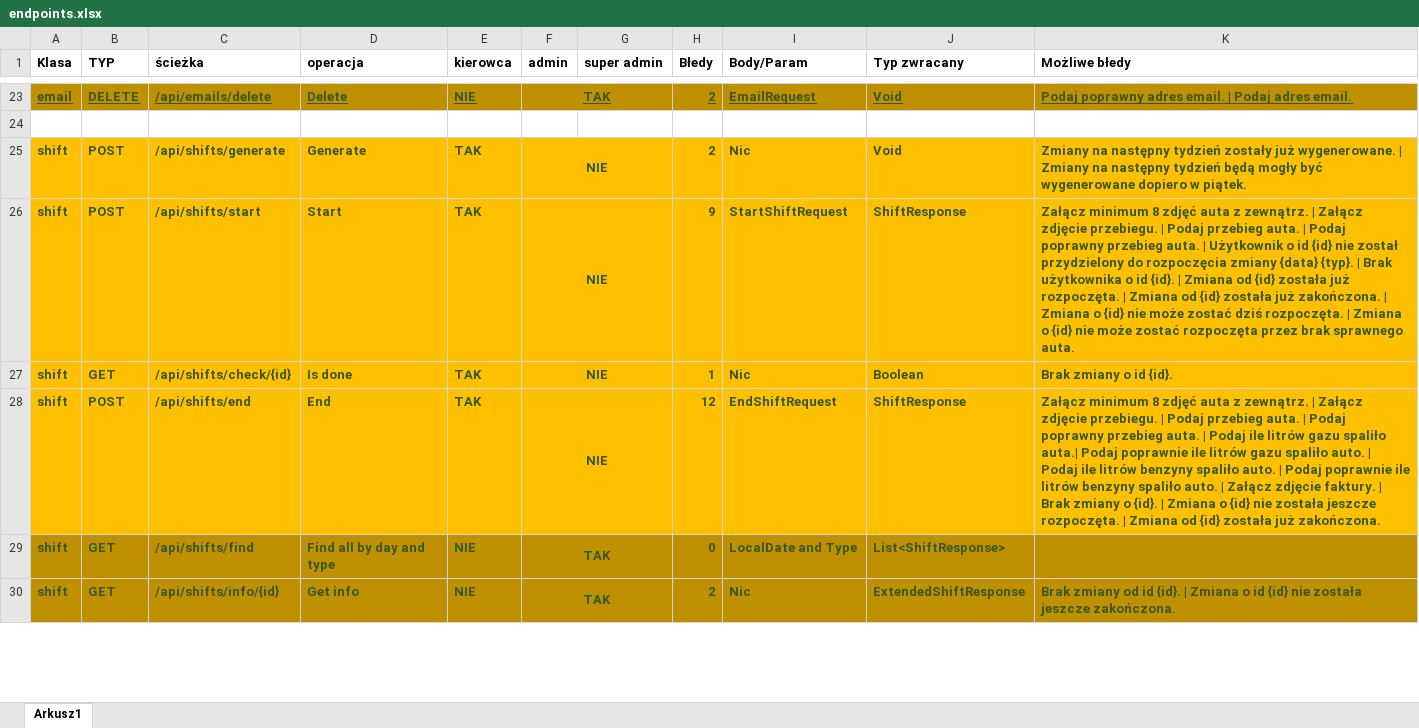
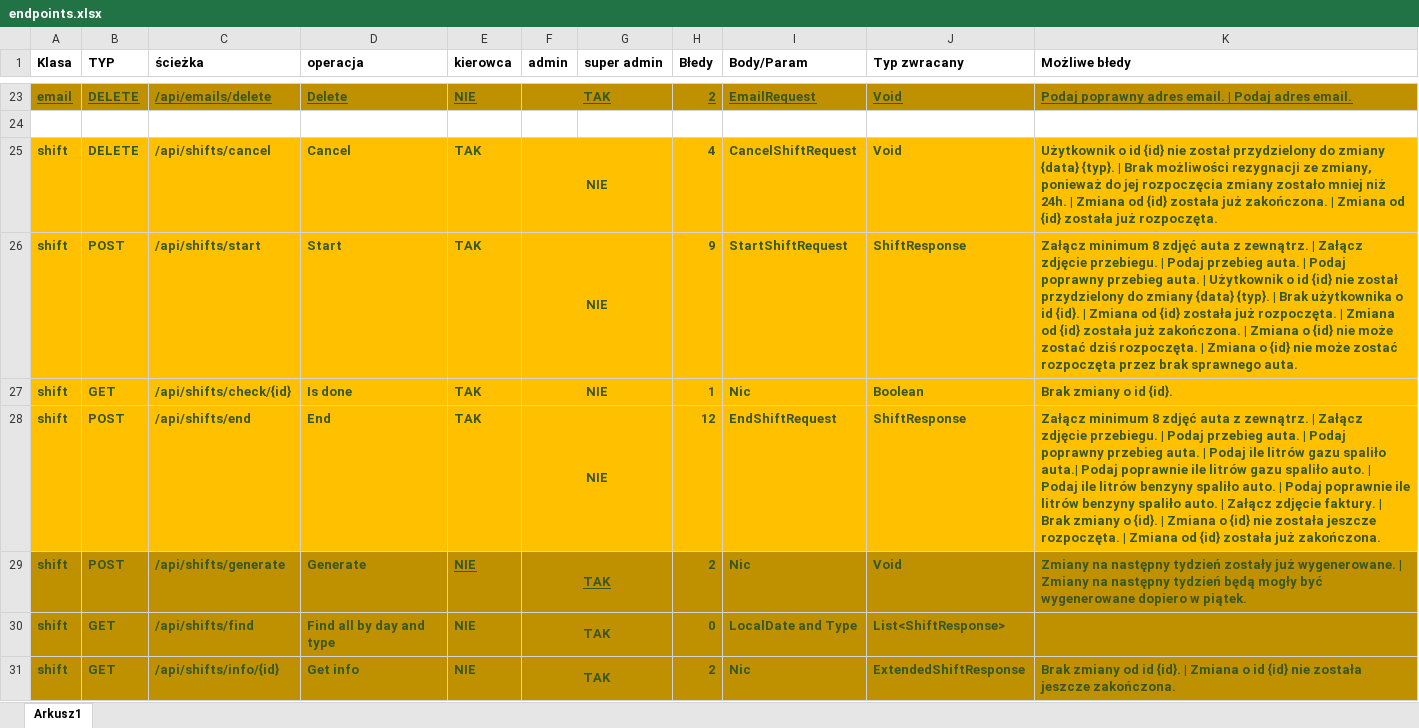
Before and after one commit to PiotrCiosmak/Automotive-partner-backend, an Excel workbook: docs/endpoints.xlsx, sheet Arkusz1, drawn as a sheet; only a part is shown, gaps mark what is left out; values as stored, in another font and other column widths than the file's, no borders; removed rows and columns are numbered as before the commit, all else as after; the diff names each change by its address in the sheet, - before the commit and + after, or states it on an @@ line.

Commit message:
updated

```diff
--- a/docs/endpoints.xlsx (sheet Arkusz1)
+++ b/docs/endpoints.xlsx (sheet Arkusz1)
-row 25: shift | POST | /api/shifts/generate | Generate | TAK | NIE |  | 2 | Nic | Void | Zmiany na następny tydzień zostały już wygenerowane. | Zmiany na następny tydzień będą mogły być wygenerowane dopiero w piątek.
+row 25: shift | DELETE | /api/shifts/cancel | Cancel | TAK | NIE |  | 4 | CancelShiftRequest | Void | Użytkownik o id {id} nie został przydzielony do zmiany {data} {typ}. | Brak możliwości rezygnacji ze zmiany, ponieważ do jej rozpoczęcia zmiany zostało mniej niż 24h. | Zmiana od {id} została już zakończona. | Zmiana od {id} została już rozpoczęta.
-K26 (Możliwe błedy): …przydzielony do rozpoczęcia zmiany {data}…
+K26 (Możliwe błedy): …przydzielony do zmiany {data}…
+row 29: shift | POST | /api/shifts/generate | Generate | NIE | TAK |  | 2 | Nic | Void | Zmiany na następny tydzień zostały już wygenerowane. | Zmiany na następny tydzień będą mogły być wygenerowane dopiero w piątek.
```
